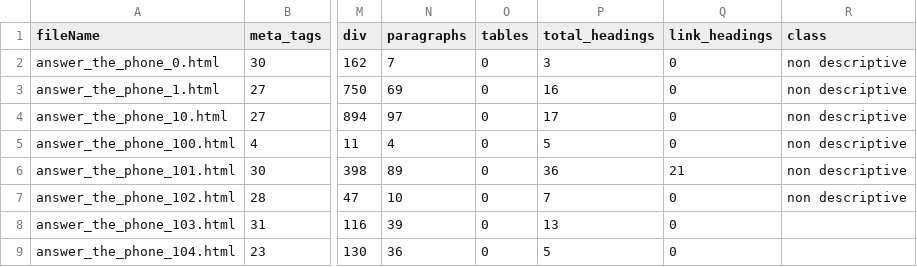
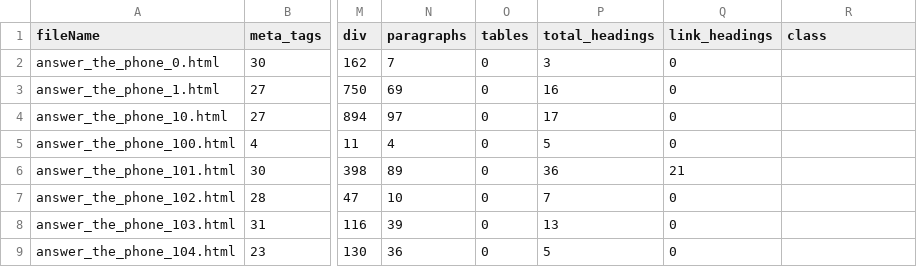
Before and after one commit to CharlesCousyn/webpages_labeling, a CSV file: datasetGenreClass.csv, drawn as a sheet; only a part is shown, gaps mark what is left out; the diff names each change by its address in the sheet, - before the commit and + after, or states it on an @@ line.

```diff
--- a/datasetGenreClass.csv
+++ b/datasetGenreClass.csv
-R2:R7 (class): non descriptive
+R2:R7 (class): (empty)
```
Also changed, not shown: 2 other files.
